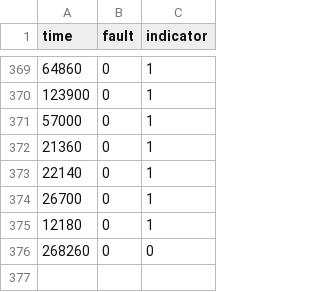
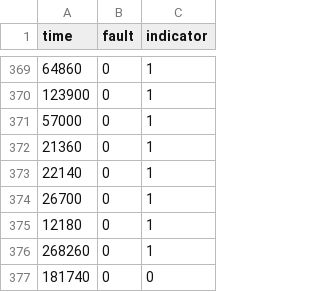
Before and after one commit to SwReliab/SoftwareFaultData, a CSV file: musa/ss1b.csv, drawn as a sheet; only a part is shown, gaps mark what is left out.

```diff
--- a/musa/ss1b.csv
+++ b/musa/ss1b.csv
@@ -375,2 +375,3 @@
 12180,0,1
-268260,0,0
+268260,0,1
+181740,0,0
```
Also changed, not shown: musa/ss1a.csv, musa/ss2.csv, 13 other files.
